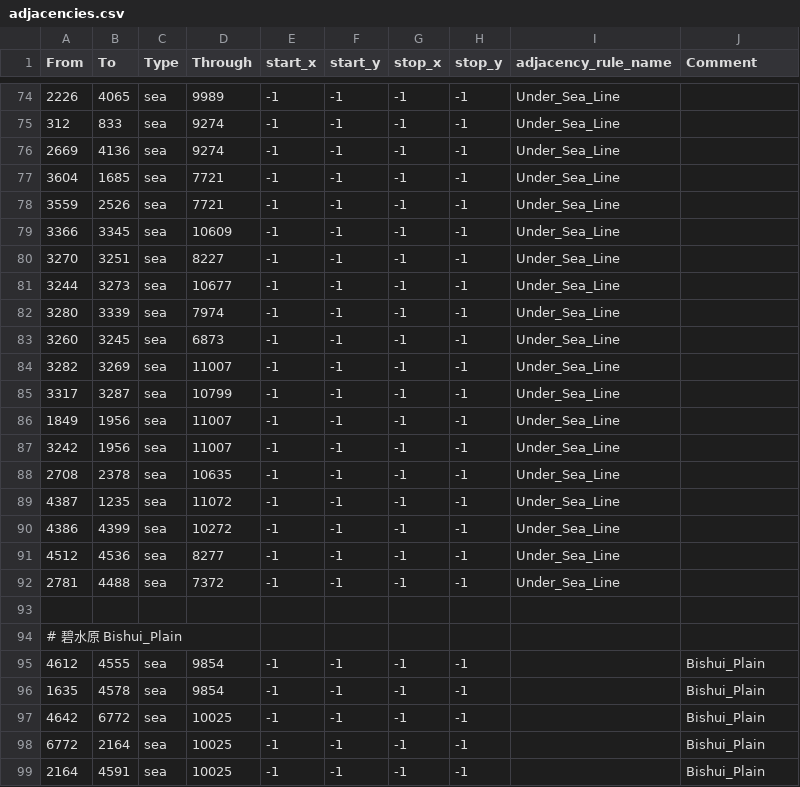
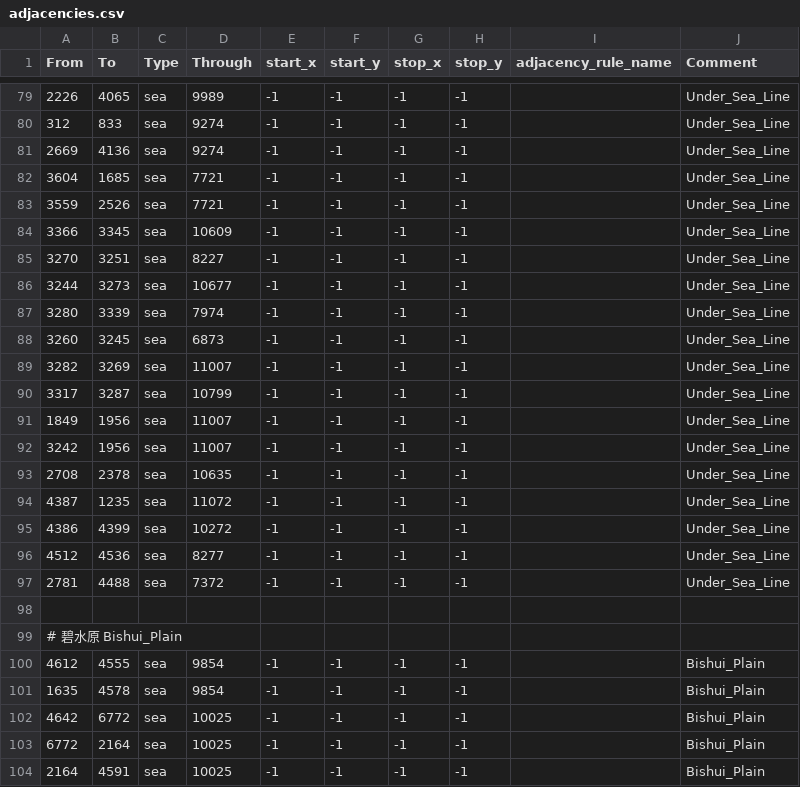
Before and after one commit to Daybreak-of-Teyvat-Studio/Ilyich-Genshin-Test-Version, a CSV file: Daybreak of Teyvat Beta Version/map/adjacencies.csv, drawn as a sheet; only a part is shown, gaps mark what is left out; the diff covers the shown part only.

```diff
--- a/Daybreak of Teyvat Beta Version/map/adjacencies.csv
+++ b/Daybreak of Teyvat Beta Version/map/adjacencies.csv
@@ -74,20 +79,20 @@ From;To;Type;Through;start_x;start_y;stop_x;stop_y;adjacency_rule_name;Comment
-2226;4065;sea;9989;-1;-1;-1;-1;Under_Sea_Line
-312;833;sea;9274;-1;-1;-1;-1;Under_Sea_Line
-2669;4136;sea;9274;-1;-1;-1;-1;Under_Sea_Line
-3604;1685;sea;7721;-1;-1;-1;-1;Under_Sea_Line
-3559;2526;sea;7721;-1;-1;-1;-1;Under_Sea_Line
-3366;3345;sea;10609;-1;-1;-1;-1;Under_Sea_Line
-3270;3251;sea;8227;-1;-1;-1;-1;Under_Sea_Line
-3244;3273;sea;10677;-1;-1;-1;-1;Under_Sea_Line
-3280;3339;sea;7974;-1;-1;-1;-1;Under_Sea_Line
-3260;3245;sea;6873;-1;-1;-1;-1;Under_Sea_Line
-3282;3269;sea;11007;-1;-1;-1;-1;Under_Sea_Line
-3317;3287;sea;10799;-1;-1;-1;-1;Under_Sea_Line
-1849;1956;sea;11007;-1;-1;-1;-1;Under_Sea_Line
-3242;1956;sea;11007;-1;-1;-1;-1;Under_Sea_Line
-2708;2378;sea;10635;-1;-1;-1;-1;Under_Sea_Line
-4387;1235;sea;11072;-1;-1;-1;-1;Under_Sea_Line
-4386;4399;sea;10272;-1;-1;-1;-1;Under_Sea_Line
-4512;4536;sea;8277;-1;-1;-1;-1;Under_Sea_Line
-2781;4488;sea;7372;-1;-1;-1;-1;Under_Sea_Line
+2226;4065;sea;9989;-1;-1;-1;-1;;Under_Sea_Line
+312;833;sea;9274;-1;-1;-1;-1;;Under_Sea_Line
+2669;4136;sea;9274;-1;-1;-1;-1;;Under_Sea_Line
+3604;1685;sea;7721;-1;-1;-1;-1;;Under_Sea_Line
+3559;2526;sea;7721;-1;-1;-1;-1;;Under_Sea_Line
+3366;3345;sea;10609;-1;-1;-1;-1;;Under_Sea_Line
+3270;3251;sea;8227;-1;-1;-1;-1;;Under_Sea_Line
+3244;3273;sea;10677;-1;-1;-1;-1;;Under_Sea_Line
+3280;3339;sea;7974;-1;-1;-1;-1;;Under_Sea_Line
+3260;3245;sea;6873;-1;-1;-1;-1;;Under_Sea_Line
+3282;3269;sea;11007;-1;-1;-1;-1;;Under_Sea_Line
+3317;3287;sea;10799;-1;-1;-1;-1;;Under_Sea_Line
+1849;1956;sea;11007;-1;-1;-1;-1;;Under_Sea_Line
+3242;1956;sea;11007;-1;-1;-1;-1;;Under_Sea_Line
+2708;2378;sea;10635;-1;-1;-1;-1;;Under_Sea_Line
+4387;1235;sea;11072;-1;-1;-1;-1;;Under_Sea_Line
+4386;4399;sea;10272;-1;-1;-1;-1;;Under_Sea_Line
+4512;4536;sea;8277;-1;-1;-1;-1;;Under_Sea_Line
+2781;4488;sea;7372;-1;-1;-1;-1;;Under_Sea_Line
 
```
Also changed, not shown: 5 added rows and 38 edited cells elsewhere in this file, 4 other files.
